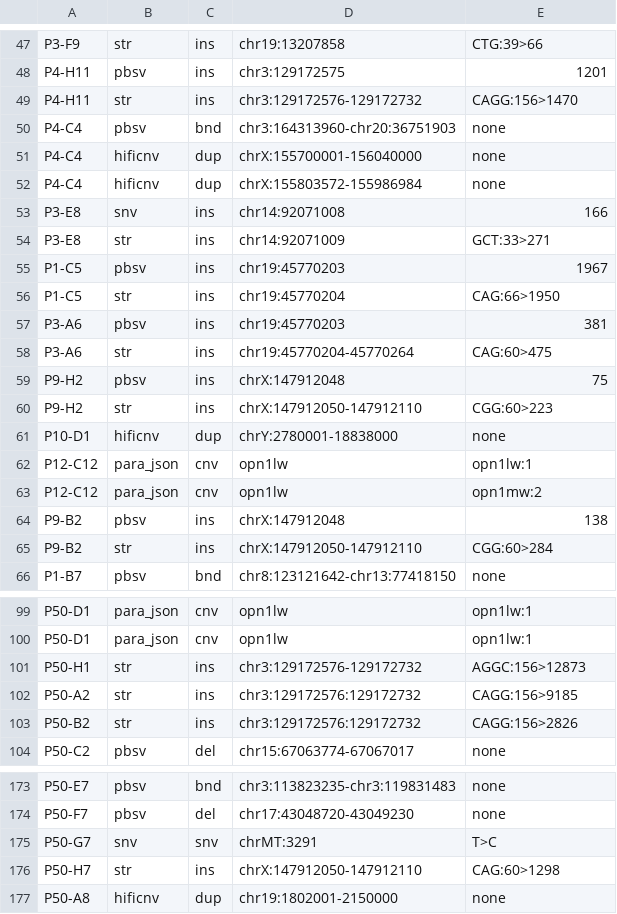
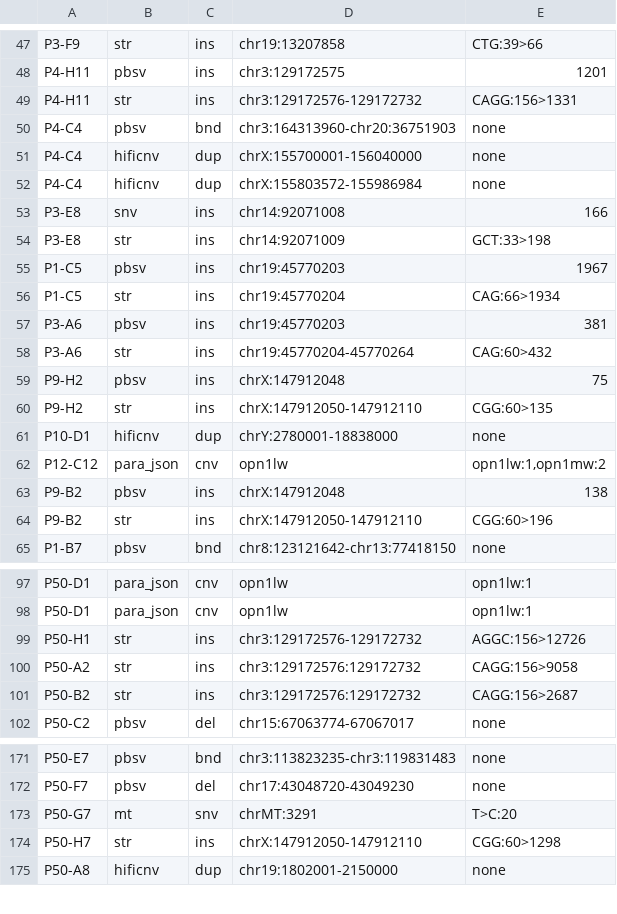
Before and after one commit to WHops/lrs100_downsample, a TSV file: fullvar.tsv, drawn as a sheet; only a part is shown, gaps mark what is left out; the diff covers the shown part only.

```diff
--- a/fullvar.tsv
+++ b/fullvar.tsv
@@ -48,3 +48,3 @@ P3-F9	str	ins	chr19:13207858	CTG:39>66
 P4-H11	pbsv	ins	chr3:129172575	1201
-P4-H11	str	ins	chr3:129172576-129172732	CAGG:156>1470
+P4-H11	str	ins	chr3:129172576-129172732	CAGG:156>1331
 P4-C4	pbsv	bnd	chr3:164313960-chr20:36751903	none
@@ -53,14 +53,13 @@ P4-C4	hificnv	dup	chrX:155803572-155986984	none
 P3-E8	snv	ins	chr14:92071008	166
-P3-E8	str	ins	chr14:92071009	GCT:33>271
+P3-E8	str	ins	chr14:92071009	GCT:33>198
 P1-C5	pbsv	ins	chr19:45770203	1967
-P1-C5	str	ins	chr19:45770204	CAG:66>1950
+P1-C5	str	ins	chr19:45770204	CAG:66>1934
 P3-A6	pbsv	ins	chr19:45770203	381
-P3-A6	str	ins	chr19:45770204-45770264	CAG:60>475
+P3-A6	str	ins	chr19:45770204-45770264	CAG:60>432
 P9-H2	pbsv	ins	chrX:147912048	75
-P9-H2	str	ins	chrX:147912050-147912110	CGG:60>223
+P9-H2	str	ins	chrX:147912050-147912110	CGG:60>135
 P10-D1	hificnv	dup	chrY:2780001-18838000	none
-P12-C12	para_json	cnv	opn1lw	opn1lw:1
-P12-C12	para_json	cnv	opn1lw	opn1mw:2
+P12-C12	para_json	cnv	opn1lw	opn1lw:1,opn1mw:2
 P9-B2	pbsv	ins	chrX:147912048	138
-P9-B2	str	ins	chrX:147912050-147912110	CGG:60>284
+P9-B2	str	ins	chrX:147912050-147912110	CGG:60>196
 P1-B7	pbsv	bnd	chr8:123121642-chr13:77418150	none
@@ -100,5 +98,5 @@ P50-D1	para_json	cnv	opn1lw	opn1lw:1
 P50-D1	para_json	cnv	opn1lw	opn1lw:1
-P50-H1	str	ins	chr3:129172576-129172732	AGGC:156>12873
-P50-A2	str	ins	chr3:129172576:129172732	CAGG:156>9185
-P50-B2	str	ins	chr3:129172576:129172732	CAGG:156>2826
+P50-H1	str	ins	chr3:129172576-129172732	AGGC:156>12726
+P50-A2	str	ins	chr3:129172576:129172732	CAGG:156>9058
+P50-B2	str	ins	chr3:129172576:129172732	CAGG:156>2687
 P50-C2	pbsv	del	chr15:67063774-67067017	none
@@ -174,4 +172,4 @@ P50-E7	pbsv	bnd	chr3:113823235-chr3:119831483	none
 P50-F7	pbsv	del	chr17:43048720-43049230	none
-P50-G7	snv	snv	chrMT:3291	T>C
-P50-H7	str	ins	chrX:147912050-147912110	CAG:60>1298
+P50-G7	mt	snv	chrMT:3291	T>C:20
+P50-H7	str	ins	chrX:147912050-147912110	CGG:60>1298
 P50-A8	hificnv	dup	chr19:1802001-2150000	none
```
Also changed, not shown: 1 removed row and 10 edited cells elsewhere in this file, 9 other files.
